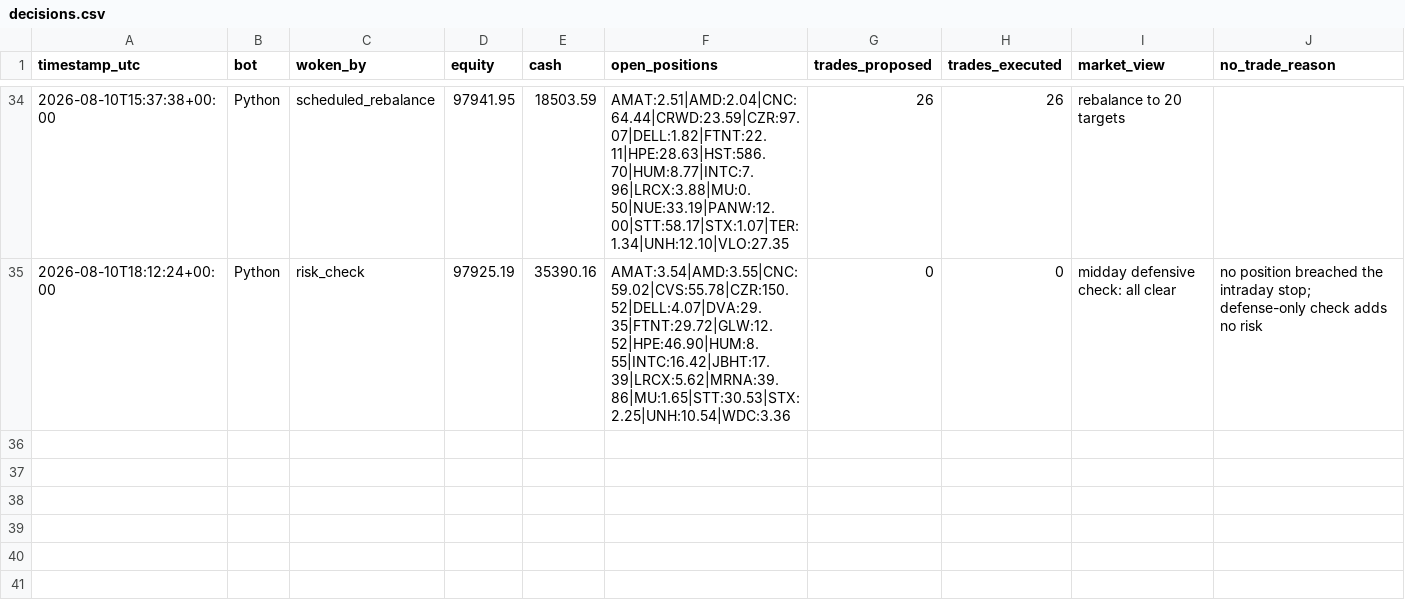
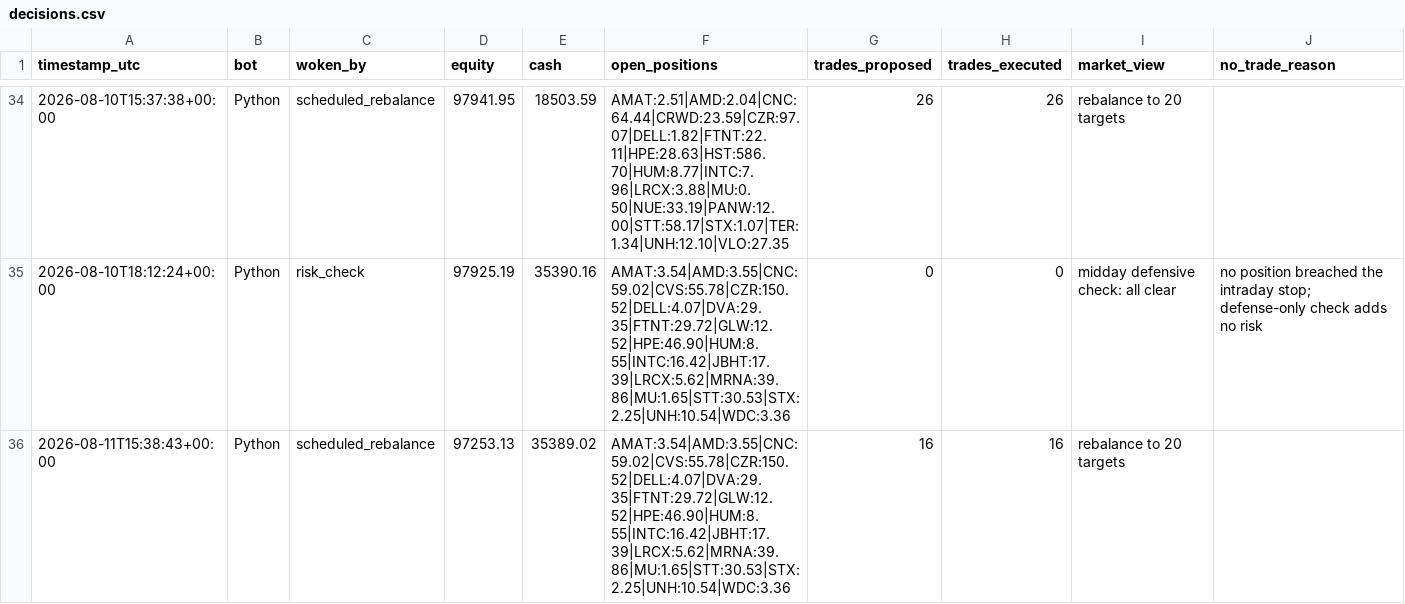
Before and after one commit to HunterGilroy/quant-research-platform, a CSV file: quant-platform/output/decisions.csv, drawn as a sheet; only a part is shown, gaps mark what is left out; the diff names each change by its address in the sheet, - before the commit and + after, or states it on an @@ line.

```diff
--- a/quant-platform/output/decisions.csv
+++ b/quant-platform/output/decisions.csv
+row 36: 2026-08-11T15:38:43+00:00 | Python | scheduled_rebalance | 97253.13 | 35389.02 | AMAT:3.54|AMD:3.55|CNC:59.02|CVS:55.78|CZR:150.52|DELL:4.07|DVA:29.35|FTNT:29.72|GLW:12.52|HPE:46.90|HUM:8.55|INTC:16.42|JBHT:17.39|LRCX:5.62|MRNA:39.86|MU:1.65|STT:30.53|STX:2.25|UNH:10.54|WDC:3.36 | 16 | 16 | rebalance to 20 targets
```
Also changed, not shown: quant-platform/output/prices_latest.csv, quant-platform/output/targets.csv, 3 other files.
